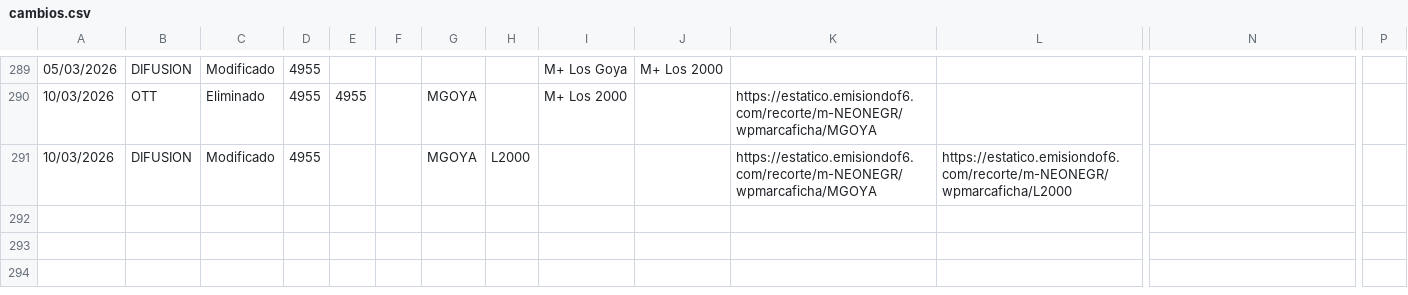
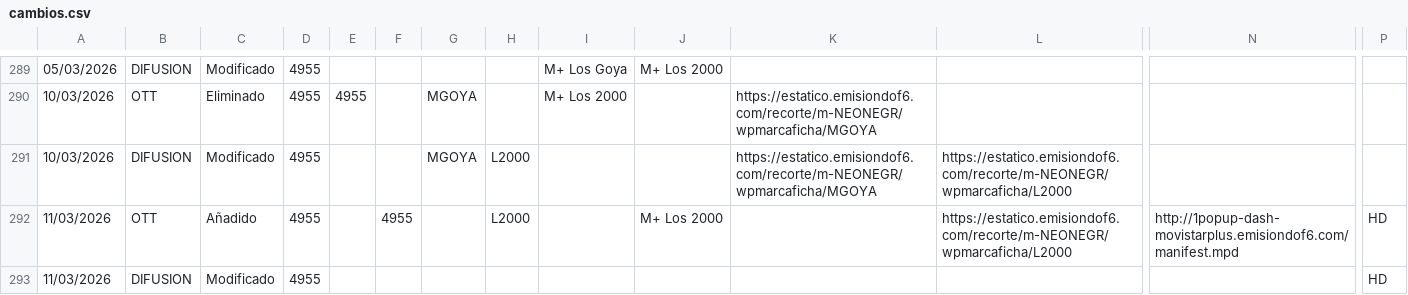
Before and after one commit to parotris3/Mfeed, a CSV file: cambios.csv, drawn as a sheet; only a part is shown, gaps mark what is left out; rows hold the shown columns only; the diff names each change by its address in the sheet, - before the commit and + after, or states it on an @@ line.

```diff
--- a/cambios.csv
+++ b/cambios.csv
+row 292: 11/03/2026 | OTT | Añadido | 4955 |  | 4955 |  | L2000 |  | M+ Los 2000 |  | https://estatico.emisiondof6.com/recorte/m-NEONEGR/wpmarcaficha/L2000 | http://1popup-dash-movistarplus.emisiondof6.com/manifest.mpd | HD
+row 293: 11/03/2026 | DIFUSION | Modificado | 4955 |  |  |  |  |  |  |  |  |  | HD
```
Also changed, not shown: difusion.csv, ott.csv.
